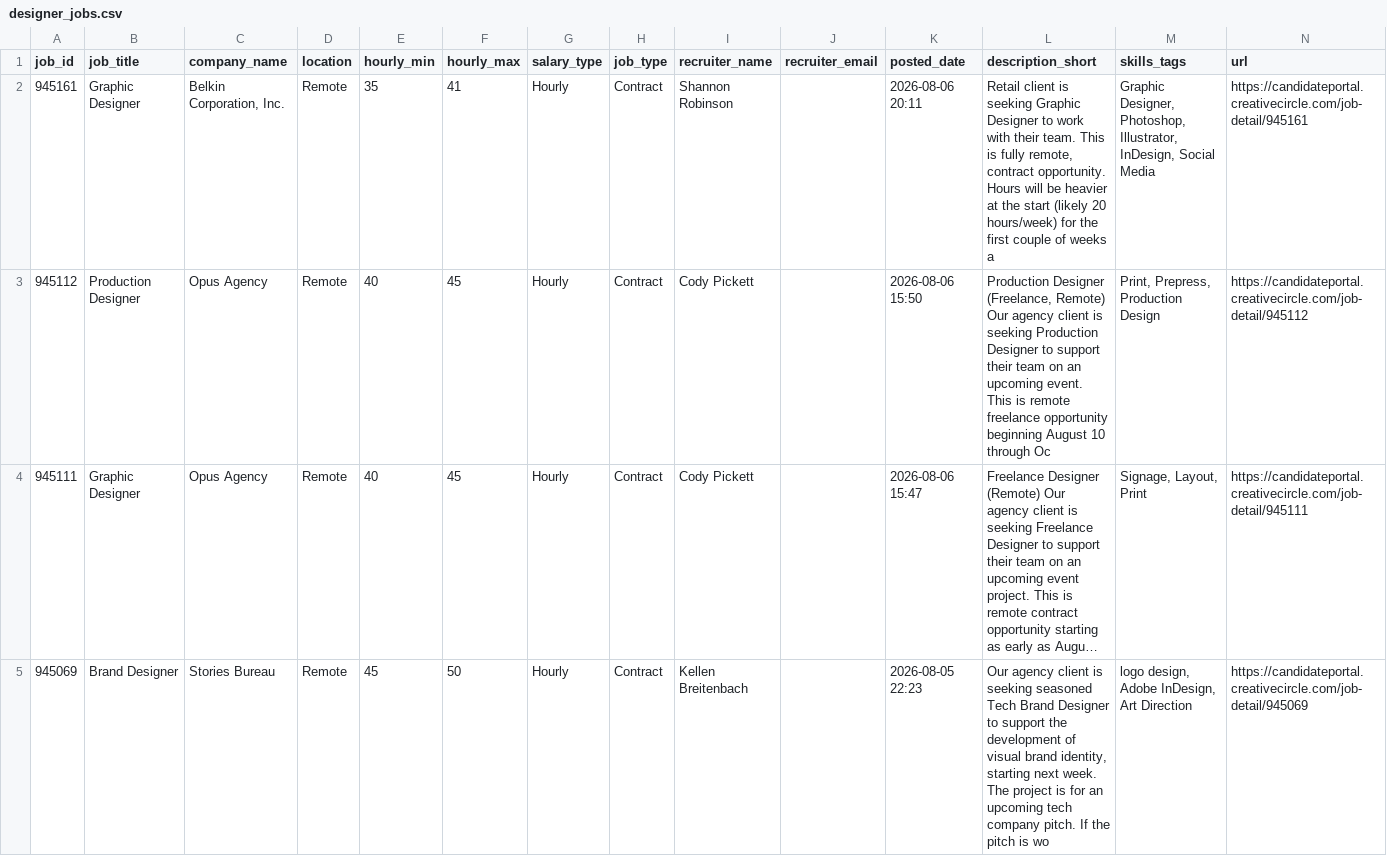
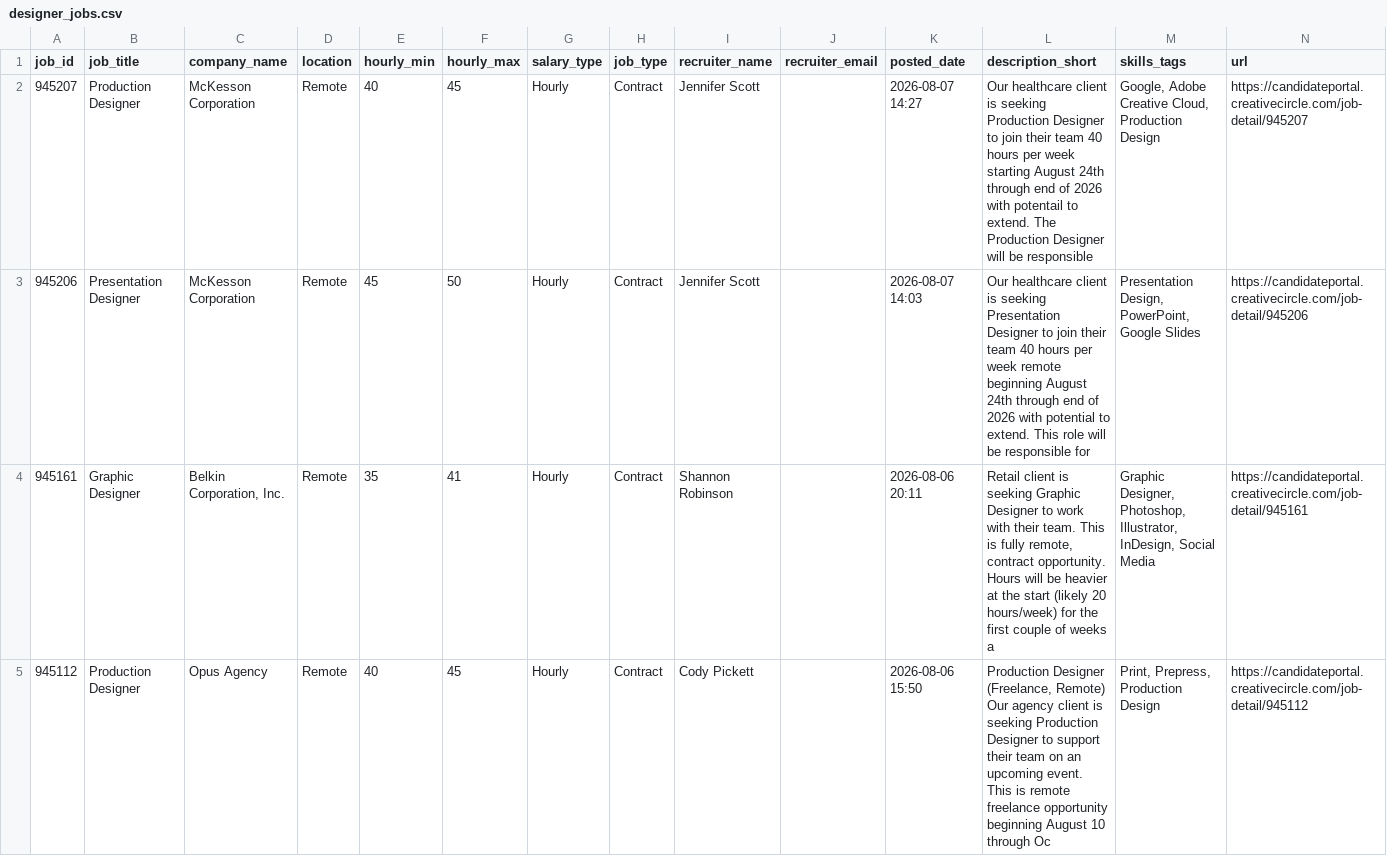
Before and after one commit to zeandroid/JSAuto, a CSV file: data/designer_jobs.csv, drawn as a sheet; only a part is shown; the shorter side is filled out with more unchanged rows; long unchanged cells end in …; the diff names each change by its address in the sheet, - before the commit and + after, or states it on an @@ line.

```diff
--- a/data/designer_jobs.csv
+++ b/data/designer_jobs.csv
+row 2: 945207 | Production Designer | McKesson Corporation | Remote | 40 | 45 | Hourly | Contract | Jennifer Scott |  | 2026-08-07 14:27 | Our healthcare client is seeking Production Designer to join their team 40 hours per week starting August 24th through end of 2026 with potentail to extend. The Production Designer will be responsible | Google, Adobe Creative Cloud, Production Design | https://candidateportal.creativecircle.com/job-detail/945207
+row 3: 945206 | Presentation Designer | McKesson Corporation | Remote | 45 | 50 | Hourly | Contract | Jennifer Scott |  | 2026-08-07 14:03 | Our healthcare client is seeking Presentation Designer to join their team 40 hours per week remote beginning August 24th through end of 2026 with potential to extend. This role will be responsible for | Presentation Design, PowerPoint, Google Slides | https://candidateportal.creativecircle.com/job-detail/945206
```
